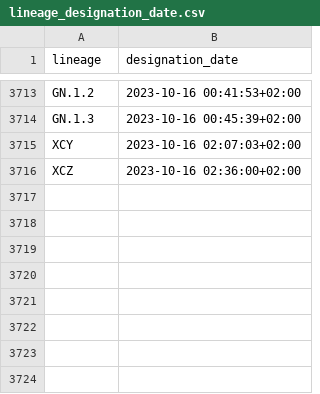
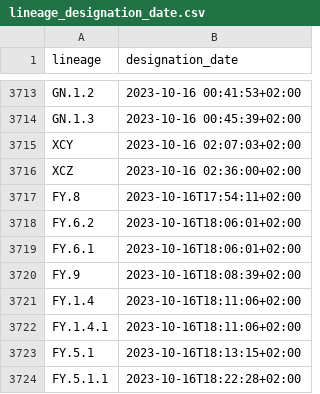
Before and after one commit to ciscorucinski/pango-designation-dates, a CSV file: data/lineage_designation_date.csv, drawn as a sheet; only a part is shown, gaps mark what is left out.

```diff
--- a/data/lineage_designation_date.csv
+++ b/data/lineage_designation_date.csv
@@ -3716 +3716,9 @@ XCY,2023-10-16 02:07:03+02:00
 XCZ,2023-10-16 02:36:00+02:00
+FY.8,2023-10-16T17:54:11+02:00
+FY.6.2,2023-10-16T18:06:01+02:00
+FY.6.1,2023-10-16T18:06:01+02:00
+FY.9,2023-10-16T18:08:39+02:00
+FY.1.4,2023-10-16T18:11:06+02:00
+FY.1.4.1,2023-10-16T18:11:06+02:00
+FY.5.1,2023-10-16T18:13:15+02:00
+FY.5.1.1,2023-10-16T18:22:28+02:00
```
Also changed, not shown: 1 other file.
